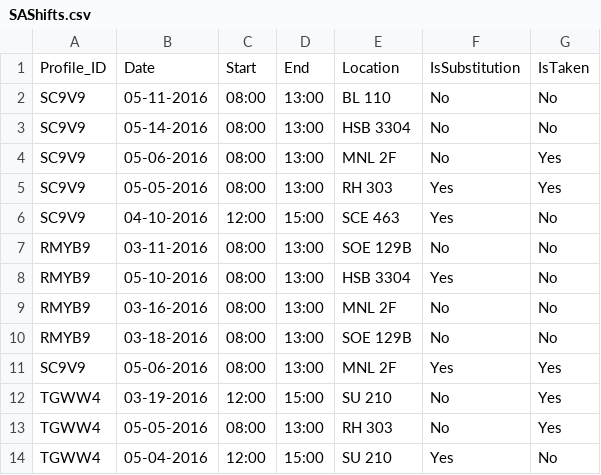
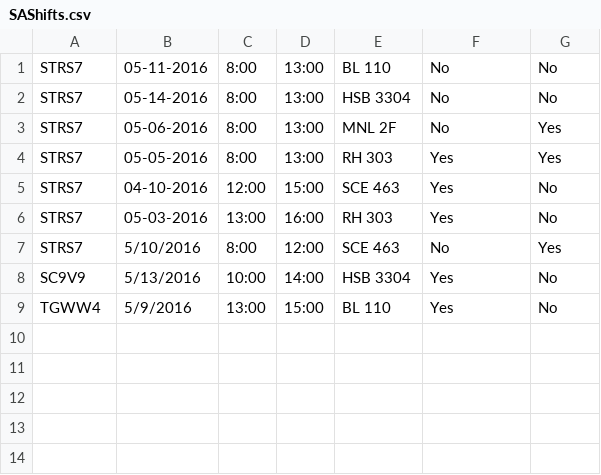
Before and after one commit to nithyanveshi/ASE_S16_G7, a CSV file: Documentation/DatabasePreparation/SAShifts.csv, drawn as a sheet.

Commit message:
Added Post substitution function

```diff
--- a/Documentation/DatabasePreparation/SAShifts.csv
+++ b/Documentation/DatabasePreparation/SAShifts.csv
@@ -1,14 +1,9 @@
-Profile_ID,Date,Start,End,Location,IsSubstitution,IsTaken
-SC9V9,05-11-2016,08:00,13:00,BL 110,No,No
-SC9V9,05-14-2016,08:00,13:00,HSB 3304,No,No
-SC9V9,05-06-2016,08:00,13:00,MNL 2F,No,Yes
-SC9V9,05-05-2016,08:00,13:00,RH 303,Yes,Yes
-SC9V9,04-10-2016,12:00,15:00,SCE 463,Yes,No
-RMYB9,03-11-2016,08:00,13:00,SOE 129B,No,No
-RMYB9,05-10-2016,08:00,13:00,HSB 3304,Yes,No
-RMYB9,03-16-2016,08:00,13:00,MNL 2F,No,No
-RMYB9,03-18-2016,08:00,13:00,SOE 129B,No,No
-SC9V9,05-06-2016,08:00,13:00,MNL 2F,Yes,Yes
-TGWW4,03-19-2016,12:00,15:00,SU 210,No,Yes
-TGWW4,05-05-2016,08:00,13:00,RH 303,No,Yes
-TGWW4,05-04-2016,12:00,15:00,SU 210,Yes,No
+STRS7,05-11-2016,8:00,13:00,BL 110,No,No
+STRS7,05-14-2016,8:00,13:00,HSB 3304,No,No
+STRS7,05-06-2016,8:00,13:00,MNL 2F,No,Yes
+STRS7,05-05-2016,8:00,13:00,RH 303,Yes,Yes
+STRS7,04-10-2016,12:00,15:00,SCE 463,Yes,No
+STRS7,05-03-2016,13:00,16:00,RH 303,Yes,No
+STRS7,5/10/2016,8:00,12:00,SCE 463,No,Yes
+SC9V9,5/13/2016,10:00,14:00,HSB 3304,Yes,No
+TGWW4,5/9/2016,13:00,15:00,BL 110,Yes,No
```
Also changed, not shown: 16 other files.
